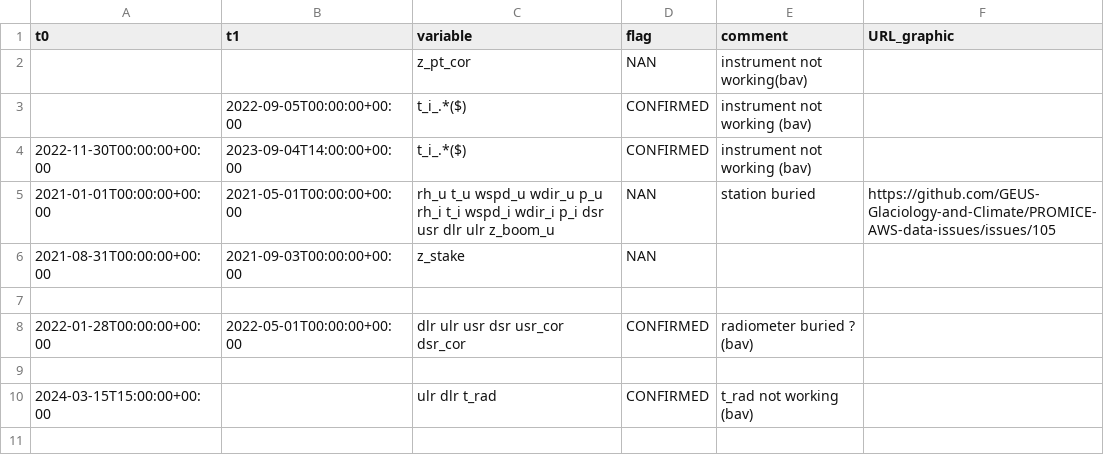
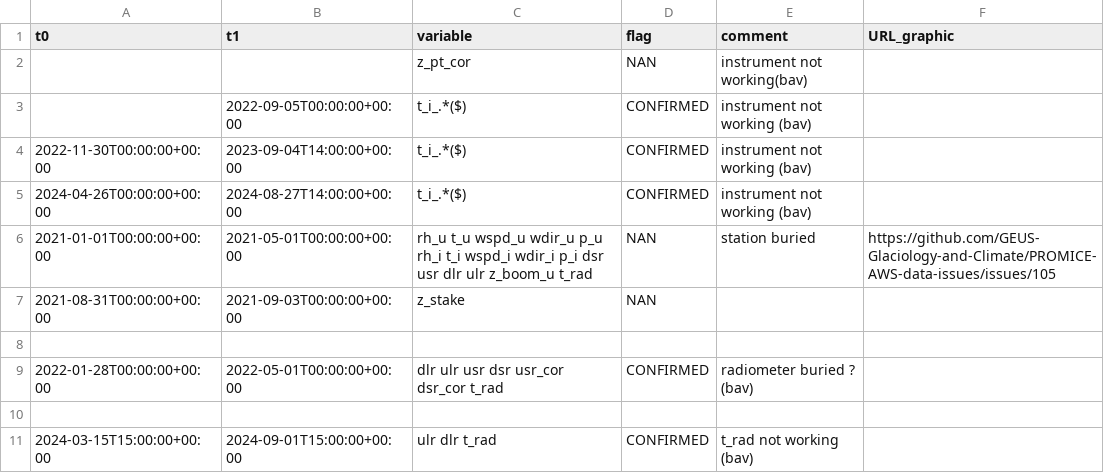
Before and after one commit to GEUS-Glaciology-and-Climate/PROMICE-AWS-data-issues, a CSV file: flags/QAS_Uv3.csv, drawn as a sheet.

Commit message:
adjusting flags after maintenance

```diff
--- a/flags/QAS_Uv3.csv
+++ b/flags/QAS_Uv3.csv
@@ -4,7 +4,8 @@ t0,t1,variable,flag,comment,URL_graphic
 2022-11-30T00:00:00+00:00, 2023-09-04T14:00:00+00:00, t_i_.*($), CONFIRMED, instrument not working (bav),
-2021-01-01T00:00:00+00:00, 2021-05-01T00:00:00+00:00, rh_u t_u wspd_u wdir_u p_u rh_i t_i wspd_i wdir_i p_i dsr usr dlr ulr z_boom_u, NAN, station buried,https://github.com/GEUS-Glaciology-and-Climate/PROMICE-AWS-data-issues/issues/105
+2024-04-26T00:00:00+00:00, 2024-08-27T14:00:00+00:00, t_i_.*($), CONFIRMED, instrument not working (bav),
+2021-01-01T00:00:00+00:00, 2021-05-01T00:00:00+00:00, rh_u t_u wspd_u wdir_u p_u rh_i t_i wspd_i wdir_i p_i dsr usr dlr ulr z_boom_u t_rad, NAN, station buried,https://github.com/GEUS-Glaciology-and-Climate/PROMICE-AWS-data-issues/issues/105
 2021-08-31T00:00:00+00:00,2021-09-03T00:00:00+00:00,z_stake,NAN,,
 
-2022-01-28T00:00:00+00:00, 2022-05-01T00:00:00+00:00, dlr ulr usr dsr usr_cor dsr_cor, CONFIRMED, radiometer buried ? (bav),
+2022-01-28T00:00:00+00:00, 2022-05-01T00:00:00+00:00, dlr ulr usr dsr usr_cor dsr_cor t_rad, CONFIRMED, radiometer buried ? (bav),
 
-2024-03-15T15:00:00+00:00, , ulr dlr t_rad, CONFIRMED, t_rad not working (bav),
+2024-03-15T15:00:00+00:00, 2024-09-01T15:00:00+00:00, ulr dlr t_rad, CONFIRMED, t_rad not working (bav),
```
